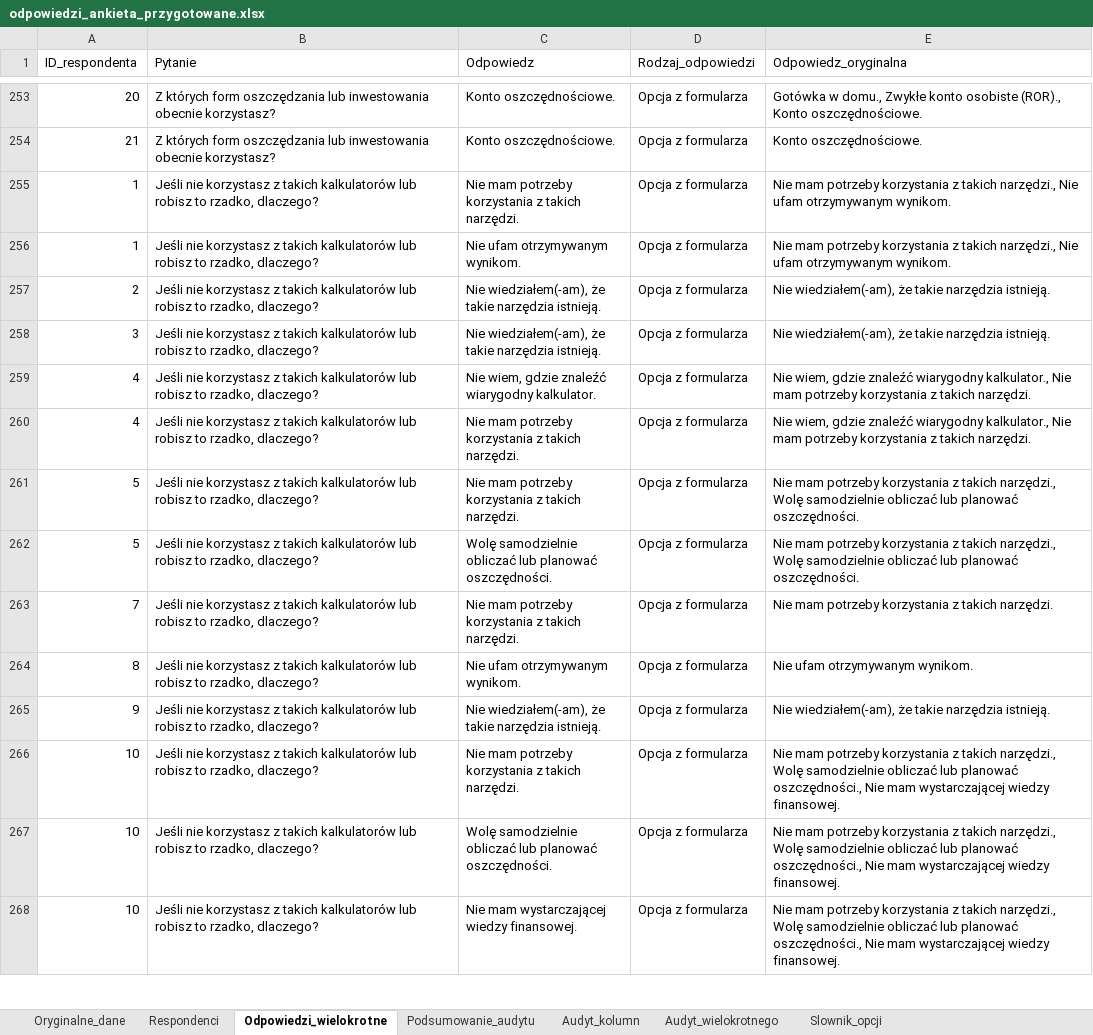
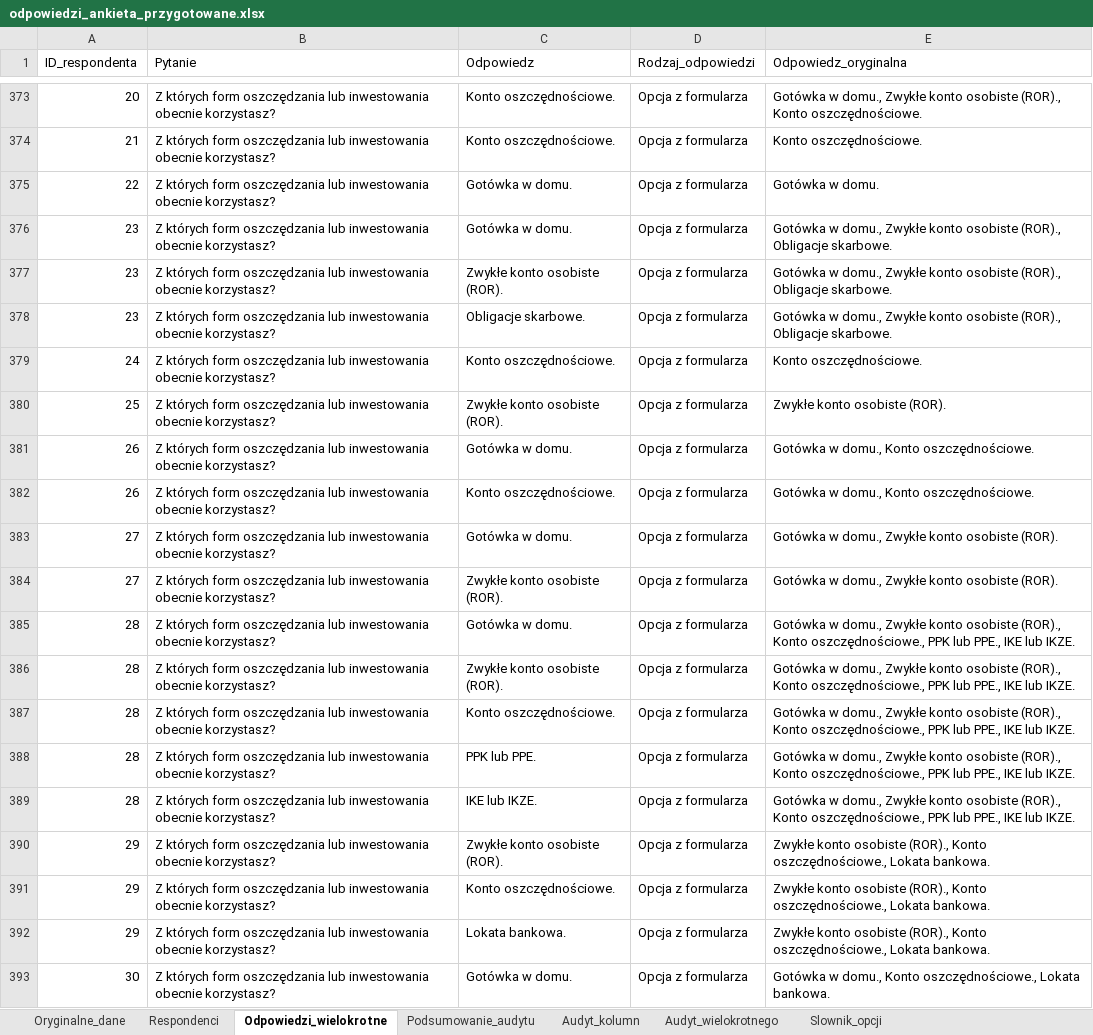
Before and after one commit to olaaa1234/Projekt_Osczedzanie, an Excel workbook: odpowiedzi_ankieta_przygotowane.xlsx, sheet Odpowiedzi_wielokrotne, drawn as a sheet; only a part is shown, gaps mark what is left out; the shorter side is filled out with more unchanged rows; values as stored, in another font and other column widths than the file's, no borders; the diff covers the shown part only; the diff names each change by its address in the sheet, - before the commit and + after, or states it on an @@ line.

```diff
--- a/odpowiedzi_ankieta_przygotowane.xlsx (sheet Odpowiedzi_wielokrotne)
+++ b/odpowiedzi_ankieta_przygotowane.xlsx (sheet Odpowiedzi_wielokrotne)
+row 375: 22 | Z których form oszczędzania lub inwestowania obecnie korzystasz? | Gotówka w domu. | Opcja z formularza | Gotówka w domu.
+row 376: 23 | Z których form oszczędzania lub inwestowania obecnie korzystasz? | Gotówka w domu. | Opcja z formularza | Gotówka w domu., Zwykłe konto osobiste (ROR)., Obligacje skarbowe.
+row 377: 23 | Z których form oszczędzania lub inwestowania obecnie korzystasz? | Zwykłe konto osobiste (ROR). | Opcja z formularza | Gotówka w domu., Zwykłe konto osobiste (ROR)., Obligacje skarbowe.
+row 378: 23 | Z których form oszczędzania lub inwestowania obecnie korzystasz? | Obligacje skarbowe. | Opcja z formularza | Gotówka w domu., Zwykłe konto osobiste (ROR)., Obligacje skarbowe.
+row 379: 24 | Z których form oszczędzania lub inwestowania obecnie korzystasz? | Konto oszczędnościowe. | Opcja z formularza | Konto oszczędnościowe.
+row 380: 25 | Z których form oszczędzania lub inwestowania obecnie korzystasz? | Zwykłe konto osobiste (ROR). | Opcja z formularza | Zwykłe konto osobiste (ROR).
+row 381: 26 | Z których form oszczędzania lub inwestowania obecnie korzystasz? | Gotówka w domu. | Opcja z formularza | Gotówka w domu., Konto oszczędnościowe.
+row 382: 26 | Z których form oszczędzania lub inwestowania obecnie korzystasz? | Konto oszczędnościowe. | Opcja z formularza | Gotówka w domu., Konto oszczędnościowe.
+row 383: 27 | Z których form oszczędzania lub inwestowania obecnie korzystasz? | Gotówka w domu. | Opcja z formularza | Gotówka w domu., Zwykłe konto osobiste (ROR).
+row 384: 27 | Z których form oszczędzania lub inwestowania obecnie korzystasz? | Zwykłe konto osobiste (ROR). | Opcja z formularza | Gotówka w domu., Zwykłe konto osobiste (ROR).
+row 385: 28 | Z których form oszczędzania lub inwestowania obecnie korzystasz? | Gotówka w domu. | Opcja z formularza | Gotówka w domu., Zwykłe konto osobiste (ROR)., Konto oszczędnościowe., PPK lub PPE., IKE lub IKZE.
+row 386: 28 | Z których form oszczędzania lub inwestowania obecnie korzystasz? | Zwykłe konto osobiste (ROR). | Opcja z formularza | Gotówka w domu., Zwykłe konto osobiste (ROR)., Konto oszczędnościowe., PPK lub PPE., IKE lub IKZE.
+row 387: 28 | Z których form oszczędzania lub inwestowania obecnie korzystasz? | Konto oszczędnościowe. | Opcja z formularza | Gotówka w domu., Zwykłe konto osobiste (ROR)., Konto oszczędnościowe., PPK lub PPE., IKE lub IKZE.
+row 388: 28 | Z których form oszczędzania lub inwestowania obecnie korzystasz? | PPK lub PPE. | Opcja z formularza | Gotówka w domu., Zwykłe konto osobiste (ROR)., Konto oszczędnościowe., PPK lub PPE., IKE lub IKZE.
+row 389: 28 | Z których form oszczędzania lub inwestowania obecnie korzystasz? | IKE lub IKZE. | Opcja z formularza | Gotówka w domu., Zwykłe konto osobiste (ROR)., Konto oszczędnościowe., PPK lub PPE., IKE lub IKZE.
+row 390: 29 | Z których form oszczędzania lub inwestowania obecnie korzystasz? | Zwykłe konto osobiste (ROR). | Opcja z formularza | Zwykłe konto osobiste (ROR)., Konto oszczędnościowe., Lokata bankowa.
+row 391: 29 | Z których form oszczędzania lub inwestowania obecnie korzystasz? | Konto oszczędnościowe. | Opcja z formularza | Zwykłe konto osobiste (ROR)., Konto oszczędnościowe., Lokata bankowa.
+row 392: 29 | Z których form oszczędzania lub inwestowania obecnie korzystasz? | Lokata bankowa. | Opcja z formularza | Zwykłe konto osobiste (ROR)., Konto oszczędnościowe., Lokata bankowa.
+row 393: 30 | Z których form oszczędzania lub inwestowania obecnie korzystasz? | Gotówka w domu. | Opcja z formularza | Gotówka w domu., Konto oszczędnościowe., Lokata bankowa.
```
Also changed, not shown: 227 added rows elsewhere in this sheet, sheet Respondenci, sheet Oryginalne_dane, sheet Audyt_kolumn, sheet Audyt_wielokrotnego, sheet Podsumowanie_audytu.
